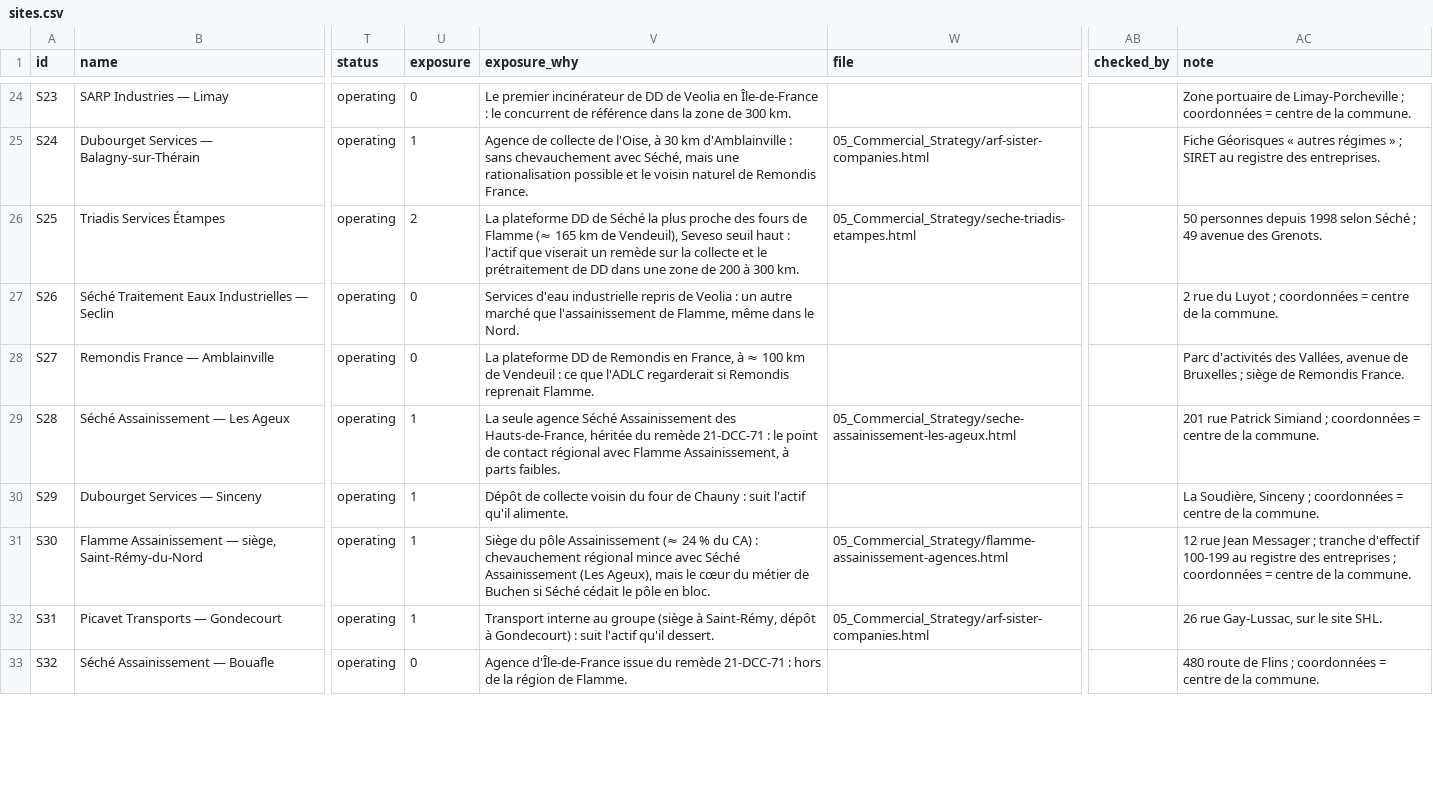
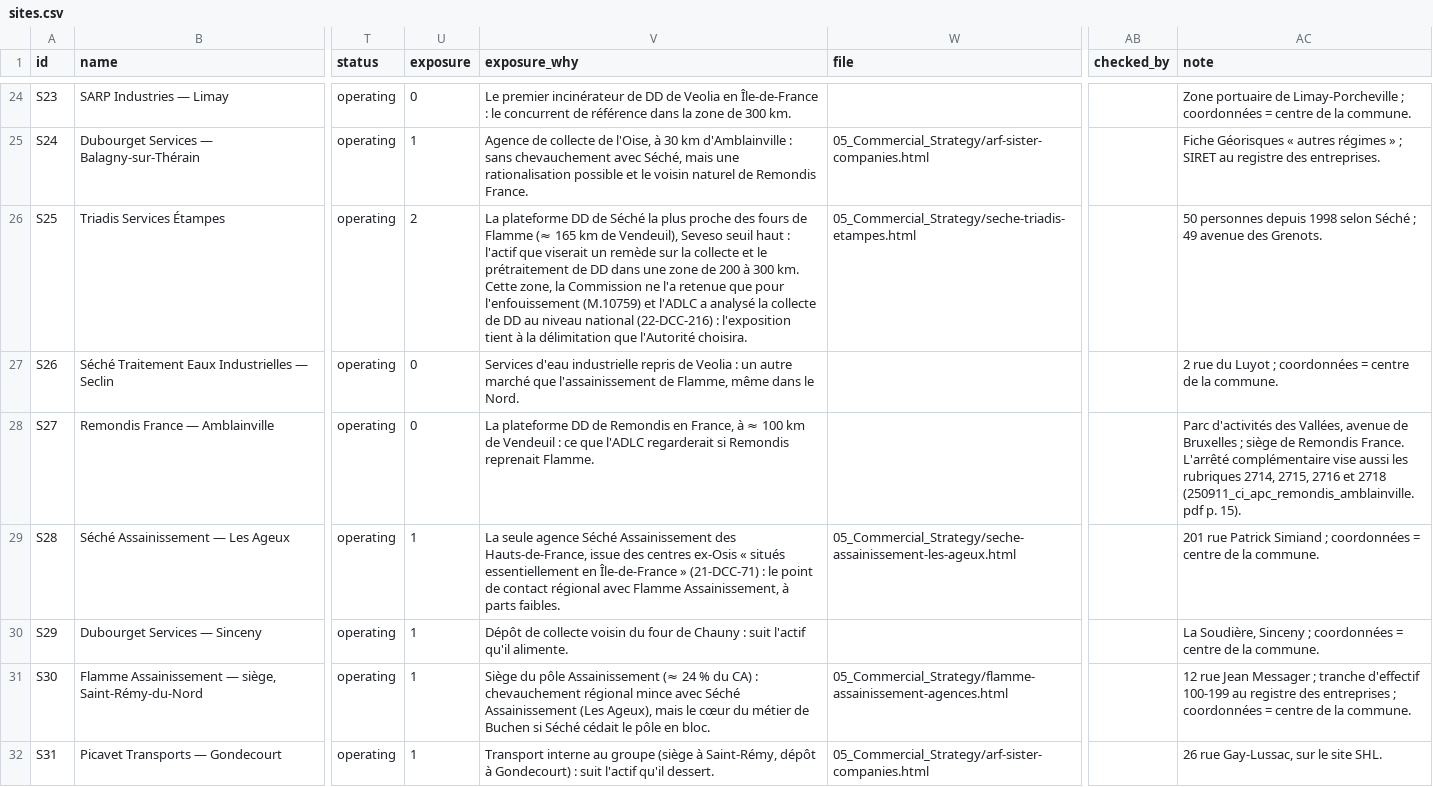
Before and after one commit to PurpleGuys/VPS-dataroom-lecture-seule-, a CSV file: 00_Admin/sites.csv, drawn as a sheet; only a part is shown, gaps mark what is left out; the shorter side is filled out with more unchanged rows; the diff covers the shown part only; the diff names each change by its address in the sheet, - before the commit and + after, or states it on an @@ line.

Commit message:
Dépôt via MCP : amendments.csv, sites.csv

```diff
--- a/00_Admin/sites.csv
+++ b/00_Admin/sites.csv
-V26 (exposure_why): …300 km.
+V26 (exposure_why): …300 km. Cette zone, la Commission ne l'a retenue que pour l'enfouissement (M.10759) et l'ADLC a analysé la collecte de DD au niveau national (22-DCC-216) : l'exposition tient à la délimitation que l'Autorité choisira.
-AC28 (note): …Remondis France.
+AC28 (note): …Remondis France. L'arrêté complémentaire vise aussi les rubriques 2714, 2715, 2716 et 2718 (250911_ci_apc_remondis_amblainville.pdf p. 15).
-V29 (exposure_why): …des Hauts-de-France, héritée du remède 21-DCC-71 : le…
+V29 (exposure_why): …des Hauts-de-France, issue des centres ex-Osis « situés essentiellement en Île-de-France » (21-DCC-71) : le…
```
Also changed, not shown: 6 edited cells elsewhere in this file, 1 other file.
